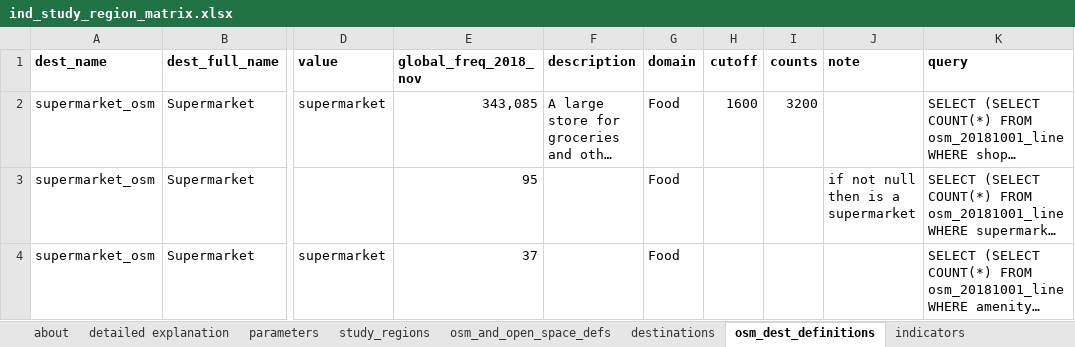
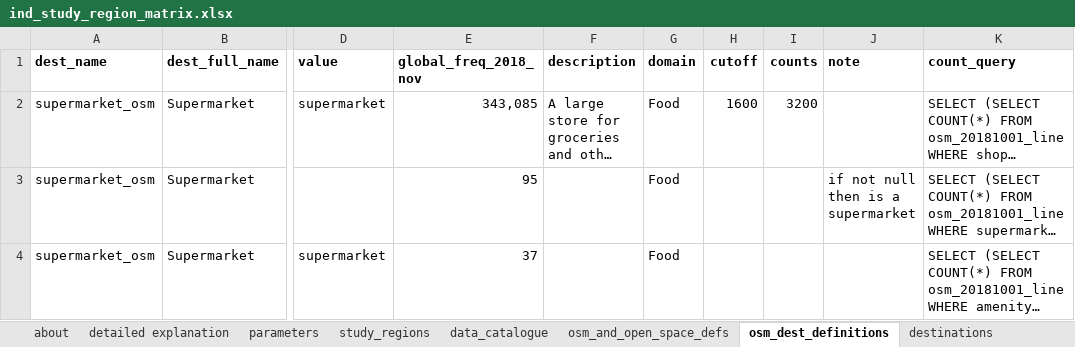
Before and after one commit to healthy-liveable-cities/australian-national-liveability-study, an Excel workbook: ind_study_region_matrix.xlsx, sheet osm_dest_definitions, drawn as a sheet; only a part is shown, gaps mark what is left out; long unchanged cells end in …; values as stored, in another font and other column widths than the file's, no borders; the diff names each change by its address in the sheet, - before the commit and + after, or states it on an @@ line.

```diff
--- a/ind_study_region_matrix.xlsx (sheet osm_dest_definitions)
+++ b/ind_study_region_matrix.xlsx (sheet osm_dest_definitions)
+sheet tab: data_catalogue
@@ sheet tab order changed: about | detailed explanation | parameters | study_regions | data_catalogue | osm_and_open_space_defs | osm_dest_definitions | destinations @@
-K1: query
+K1: count_query
```
Also changed, not shown: sheet destinations, 2 other files.
